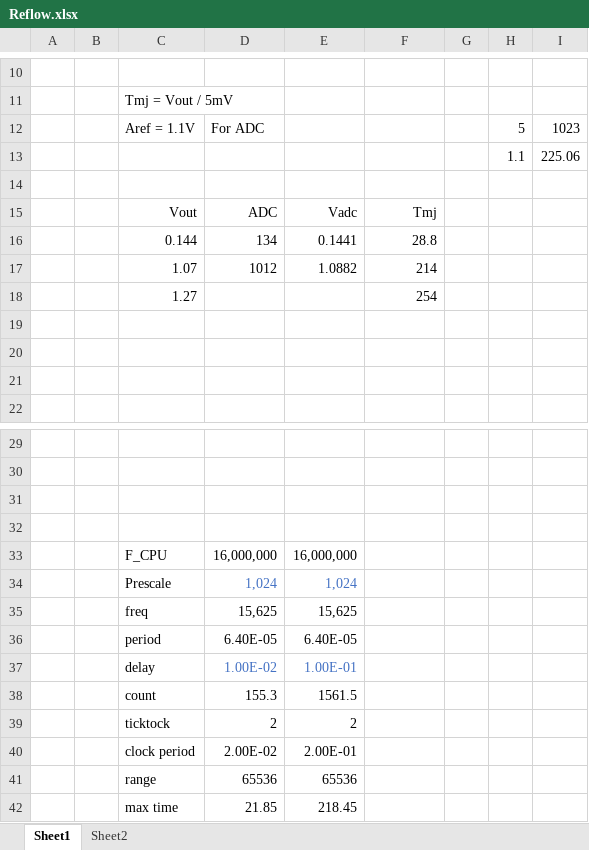
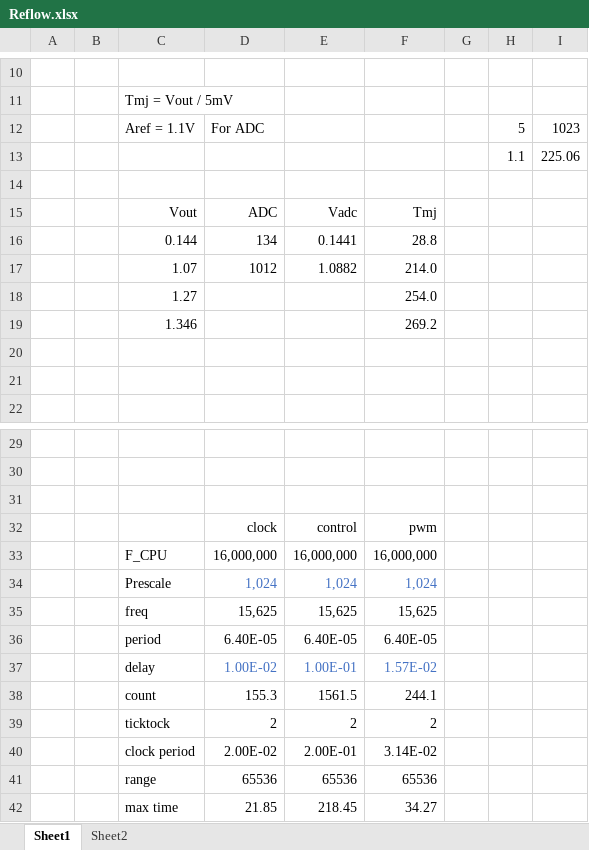
Before and after one commit to marangisto/Reflow, an Excel workbook: Reflow.xlsx, sheet Sheet1, drawn as a sheet; only a part is shown, gaps mark what is left out; values as stored, in another font and other column widths than the file's, no borders; charts and pictures not drawn; the diff names each change by its address in the sheet, - before the commit and + after, or states it on an @@ line.

```diff
--- a/Reflow.xlsx (sheet Sheet1)
+++ b/Reflow.xlsx (sheet Sheet1)
-F17: 214
+F17: 214.0
-F18: 254
+F18: 254.0
-row 19: (empty)
+row 19:  |  | 1.346 |  |  | 269.2
-row 32: (empty)
+row 32:  |  |  | clock | control | pwm
-F33: (empty)
+F33: 16,000,000
-F34: (empty)
+F34: 1,024
-F35: (empty)
+F35: 15,625
-F36: (empty)
+F36: 6.40E-05
-F37: (empty)
+F37: 1.57E-02
-F38: (empty)
+F38: 244.1
-F39: (empty)
+F39: 2
-F40: (empty)
+F40: 3.14E-02
-F41: (empty)
+F41: 65536
-F42: (empty)
+F42: 34.27
```
Also changed, not shown: sheet Sheet2, charts or pictures.
